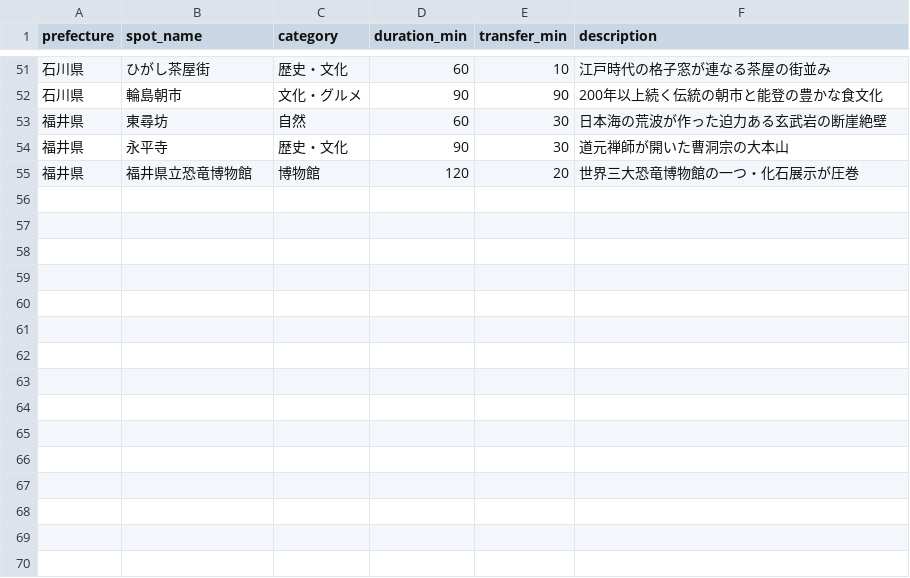
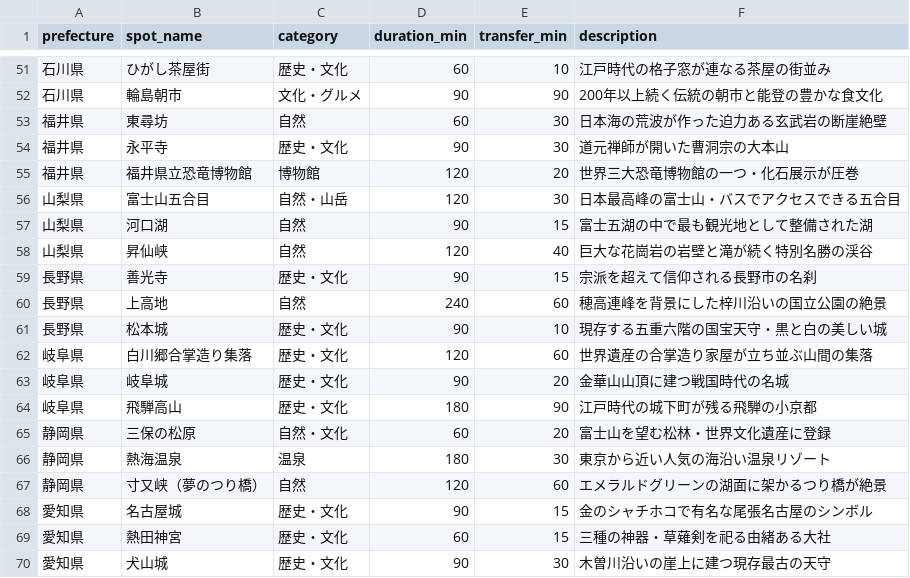
Before and after one commit to scyaan7color-00aeef/travel-roulette, a CSV file: spots.csv, drawn as a sheet; only a part is shown, gaps mark what is left out; the diff names each change by its address in the sheet, - before the commit and + after, or states it on an @@ line.

```diff
--- a/spots.csv
+++ b/spots.csv
+row 56: 山梨県 | 富士山五合目 | 自然・山岳 | 120 | 30 | 日本最高峰の富士山・バスでアクセスできる五合目
+row 57: 山梨県 | 河口湖 | 自然 | 90 | 15 | 富士五湖の中で最も観光地として整備された湖
+row 58: 山梨県 | 昇仙峡 | 自然 | 120 | 40 | 巨大な花崗岩の岩壁と滝が続く特別名勝の渓谷
+row 59: 長野県 | 善光寺 | 歴史・文化 | 90 | 15 | 宗派を超えて信仰される長野市の名刹
+row 60: 長野県 | 上高地 | 自然 | 240 | 60 | 穂高連峰を背景にした梓川沿いの国立公園の絶景
+row 61: 長野県 | 松本城 | 歴史・文化 | 90 | 10 | 現存する五重六階の国宝天守・黒と白の美しい城
+row 62: 岐阜県 | 白川郷合掌造り集落 | 歴史・文化 | 120 | 60 | 世界遺産の合掌造り家屋が立ち並ぶ山間の集落
+row 63: 岐阜県 | 岐阜城 | 歴史・文化 | 90 | 20 | 金華山山頂に建つ戦国時代の名城
+row 64: 岐阜県 | 飛騨高山 | 歴史・文化 | 180 | 90 | 江戸時代の城下町が残る飛騨の小京都
+row 65: 静岡県 | 三保の松原 | 自然・文化 | 60 | 20 | 富士山を望む松林・世界文化遺産に登録
+row 66: 静岡県 | 熱海温泉 | 温泉 | 180 | 30 | 東京から近い人気の海沿い温泉リゾート
+row 67: 静岡県 | 寸又峡（夢のつり橋） | 自然 | 120 | 60 | エメラルドグリーンの湖面に架かるつり橋が絶景
+row 68: 愛知県 | 名古屋城 | 歴史・文化 | 90 | 15 | 金のシャチホコで有名な尾張名古屋のシンボル
+row 69: 愛知県 | 熱田神宮 | 歴史・文化 | 60 | 15 | 三種の神器・草薙剣を祀る由緒ある大社
+row 70: 愛知県 | 犬山城 | 歴史・文化 | 90 | 30 | 木曽川沿いの崖上に建つ現存最古の天守
```
